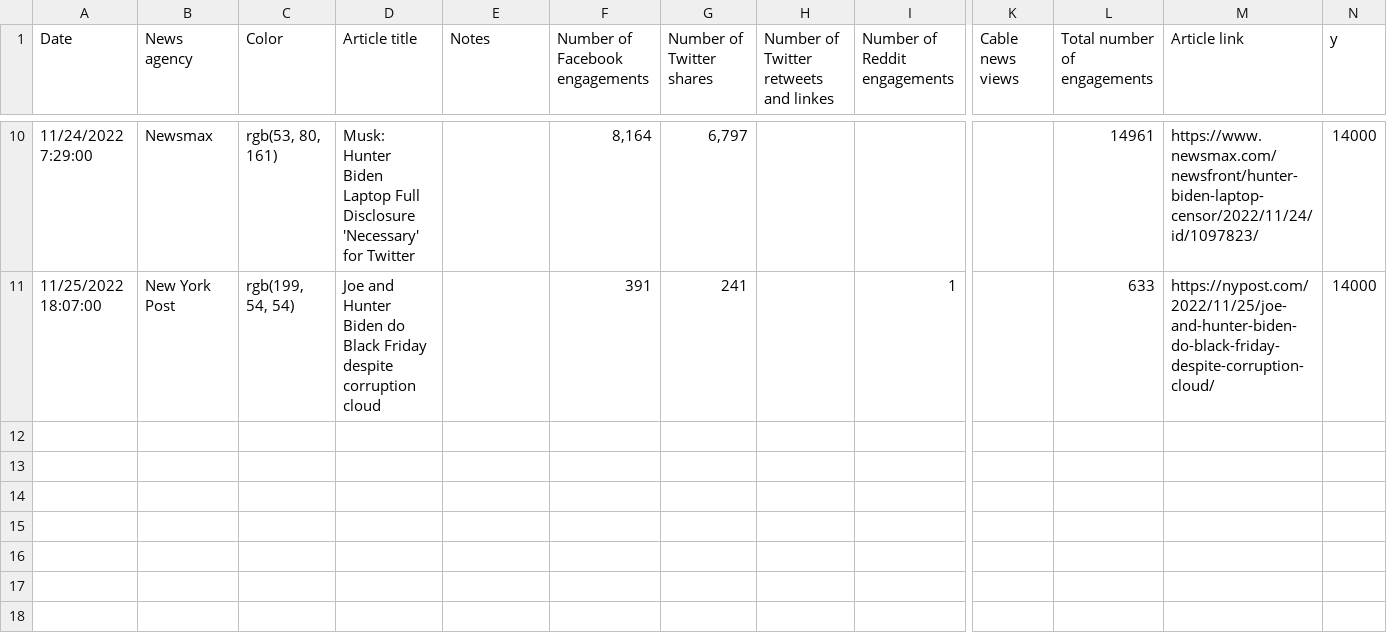
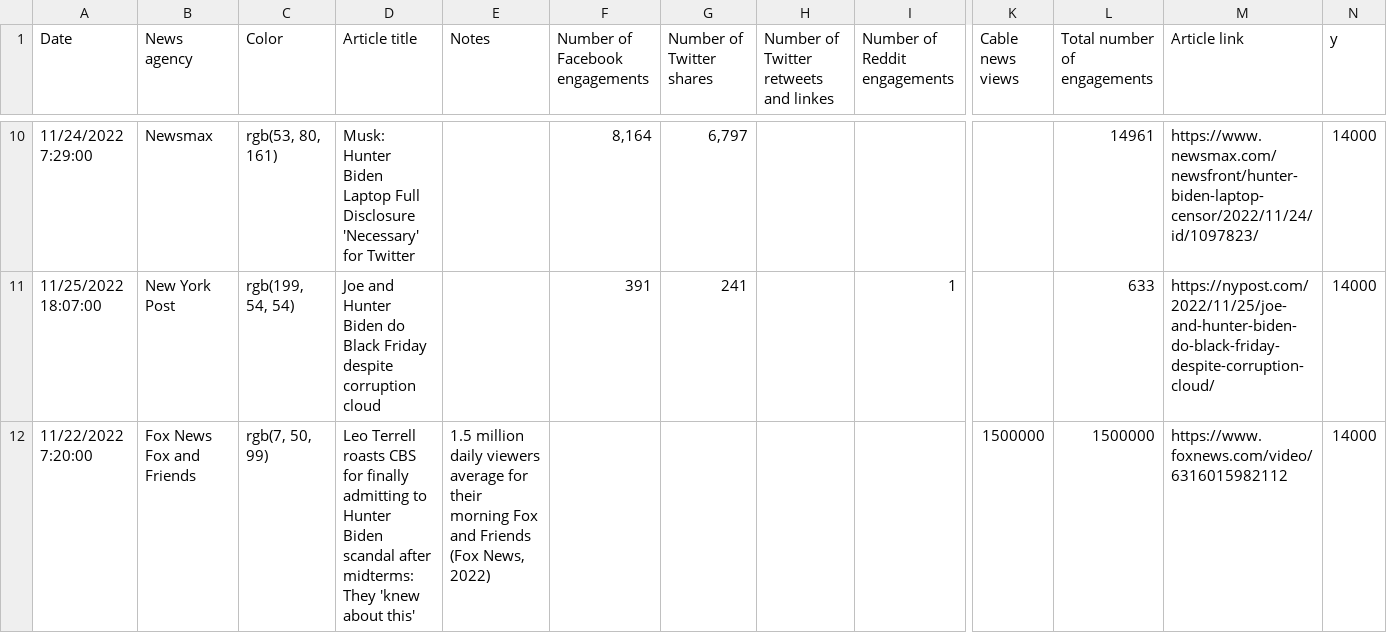
Before and after one commit to zzoeys/zzoeys.github.io, a CSV file: anthro390/plots/data/news_articles_stats.csv, drawn as a sheet; only a part is shown, gaps mark what is left out; rows hold the shown columns only; the diff names each change by its address in the sheet, - before the commit and + after, or states it on an @@ line.

Commit message:
Update news articles

```diff
--- a/anthro390/plots/data/news_articles_stats.csv
+++ b/anthro390/plots/data/news_articles_stats.csv
+row 12: 11/22/2022 7:20:00 | Fox News Fox and Friends | rgb(7, 50, 99) | Leo Terrell roasts CBS for finally admitting to Hunter Biden scandal after midterms: They 'knew about this' | 1.5 million daily viewers average for their morning Fox and Friends (Fox News, 2022) |  |  |  |  | 1500000 | 1500000 | https://www.foxnews.com/video/6316015982112 | 14000
```
Also changed, not shown: 8 other files.
